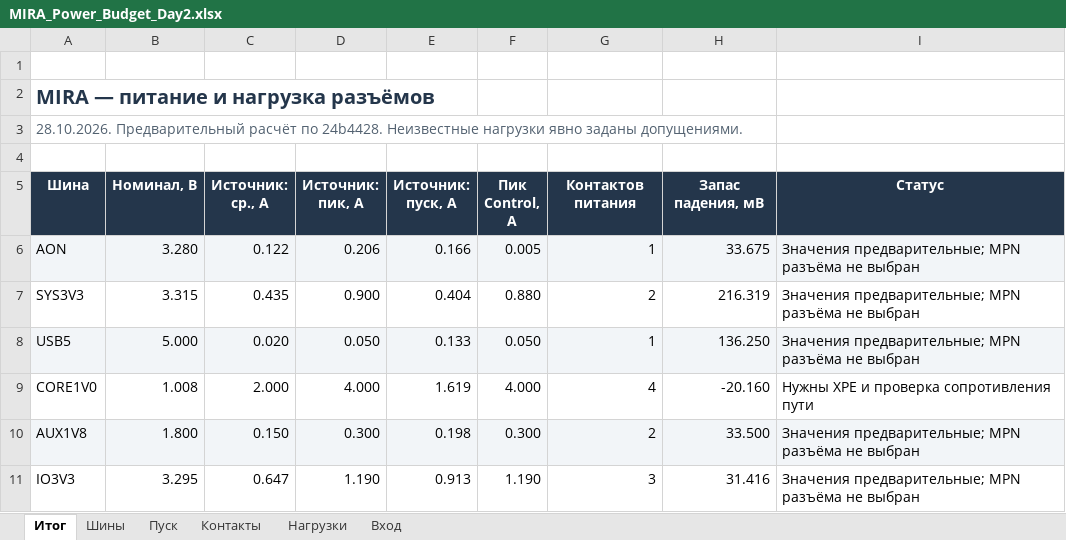
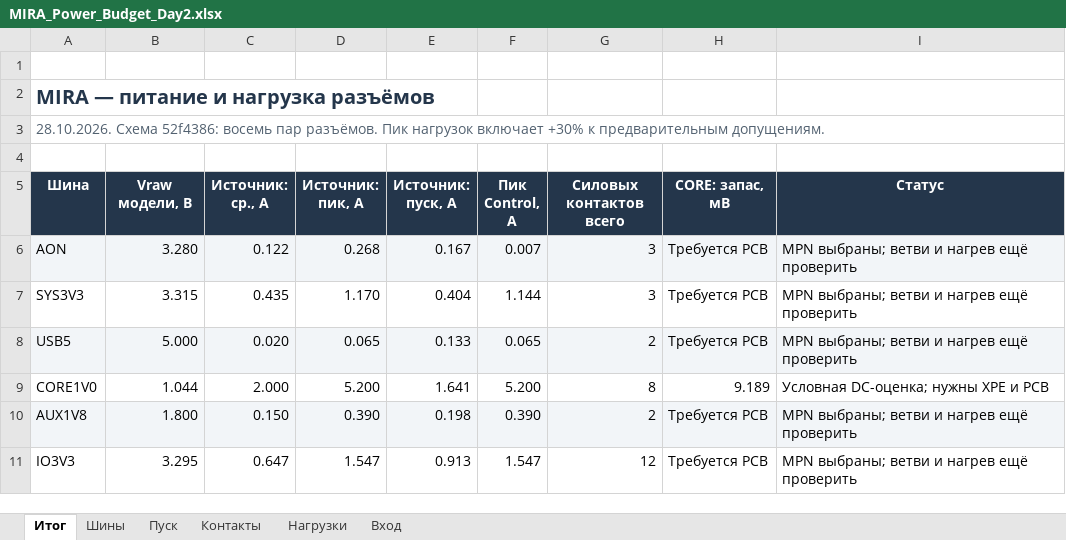
Before and after one commit to max-talanov/mira, an Excel workbook: docs/pcb-preparation/power-budget/MIRA_Power_Budget_Day2.xlsx, sheet Итог, drawn as a sheet; only a part is shown; values as stored, in another font and other column widths than the file's, no borders; conditional formats not drawn; the diff covers the shown part only; the diff names each change by its address in the sheet, - before the commit and + after, or states it on an @@ line.

```diff
--- a/docs/pcb-preparation/power-budget/MIRA_Power_Budget_Day2.xlsx (sheet Итог)
+++ b/docs/pcb-preparation/power-budget/MIRA_Power_Budget_Day2.xlsx (sheet Итог)
-A3 (Шина): 28.10.2026. Предварительный расчёт по 24b4428. Неизвестные нагрузки явно заданы допущениями.
+A3 (Шина): 28.10.2026. Схема 52f4386: восемь пар разъёмов. Пик нагрузок включает +30% к предварительным допущениям.
-B5: Номинал, В
+B5: Vraw модели, В
-G5: Контактов питания
+G5: Силовых контактов всего
-H5: Запас падения, мВ
+H5: CORE: запас, мВ
-D6 (Источник: пик, А): 0.206
+D6 (Источник: пик, А): 0.268
-E6 (Источник: пуск, А): 0.166
+E6 (Источник: пуск, А): 0.167
-F6 (Пик Control, А): 0.005
+F6 (Пик Control, А): 0.007
-G6 (Силовых контактов всего): 1
+G6 (Силовых контактов всего): 3
-H6 (CORE: запас, мВ): 33.675
+H6 (CORE: запас, мВ): Требуется PCB
-I6:I8 (Статус): Значения предварительные; MPN разъёма не выбран
+I6:I8 (Статус): MPN выбраны; ветви и нагрев ещё проверить
-D7 (Источник: пик, А): 0.900
+D7 (Источник: пик, А): 1.170
-F7 (Пик Control, А): 0.880
+F7 (Пик Control, А): 1.144
-G7 (Силовых контактов всего): 2
+G7 (Силовых контактов всего): 3
-H7 (CORE: запас, мВ): 216.319
+H7 (CORE: запас, мВ): Требуется PCB
-D8 (Источник: пик, А): 0.050
+D8 (Источник: пик, А): 0.065
-F8 (Пик Control, А): 0.050
+F8 (Пик Control, А): 0.065
-G8 (Силовых контактов всего): 1
+G8 (Силовых контактов всего): 2
-H8 (CORE: запас, мВ): 136.250
+H8 (CORE: запас, мВ): Требуется PCB
-B9 (Vraw модели, В): 1.008
+B9 (Vraw модели, В): 1.044
-D9 (Источник: пик, А): 4.000
+D9 (Источник: пик, А): 5.200
-E9 (Источник: пуск, А): 1.619
+E9 (Источник: пуск, А): 1.641
-F9 (Пик Control, А): 4.000
+F9 (Пик Control, А): 5.200
-G9 (Силовых контактов всего): 4
+G9 (Силовых контактов всего): 8
-H9 (CORE: запас, мВ): -20.160
+H9 (CORE: запас, мВ): 9.189
-I9 (Статус): Нужны XPE и проверка сопротивления пути
+I9 (Статус): Условная DC-оценка; нужны XPE и PCB
-D10 (Источник: пик, А): 0.300
+D10 (Источник: пик, А): 0.390
-F10 (Пик Control, А): 0.300
+F10 (Пик Control, А): 0.390
-H10 (CORE: запас, мВ): 33.500
+H10 (CORE: запас, мВ): Требуется PCB
-I10:I11 (Статус): Значения предварительные; MPN разъёма не выбран
+I10:I11 (Статус): MPN выбраны; ветви и нагрев ещё проверить
-D11 (Источник: пик, А): 1.190
+D11 (Источник: пик, А): 1.547
-F11 (Пик Control, А): 1.190
+F11 (Пик Control, А): 1.547
-G11 (Силовых контактов всего): 3
+G11 (Силовых контактов всего): 12
-H11 (CORE: запас, мВ): 31.416
+H11 (CORE: запас, мВ): Требуется PCB
```
Also changed, not shown: 1 added row, 1 removed row and 55 edited cells elsewhere in this sheet, sheet Контакты, sheet Шины, sheet Нагрузки, sheet Вход, sheet Пуск, formulas that keep their value, 31 other files.
